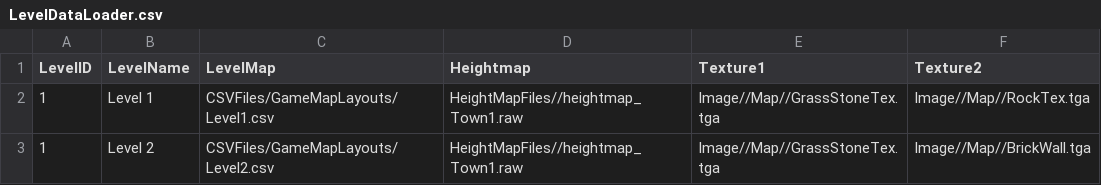
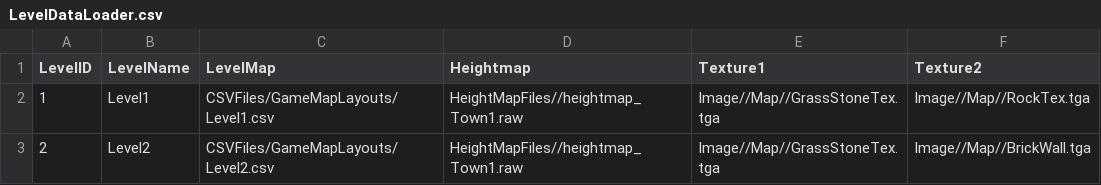
Before and after one commit to Idealizinc/SP-4, a CSV file: Base/CSVFiles/DataLoaders/LevelDataLoader.csv, drawn as a sheet.

```diff
--- a/Base/CSVFiles/DataLoaders/LevelDataLoader.csv
+++ b/Base/CSVFiles/DataLoaders/LevelDataLoader.csv
@@ -1,3 +1,3 @@
 LevelID,LevelName,LevelMap,Heightmap,Texture1,Texture2
-1,Level 1,CSVFiles/GameMapLayouts/Level1.csv,HeightMapFiles//heightmap_Town1.raw,Image//Map//GrassStoneTex.tga,Image//Map//RockTex.tga
-1,Level 2,CSVFiles/GameMapLayouts/Level2.csv,HeightMapFiles//heightmap_Town1.raw,Image//Map//GrassStoneTex.tga,Image//Map//BrickWall.tga
+1,Level1,CSVFiles/GameMapLayouts/Level1.csv,HeightMapFiles//heightmap_Town1.raw,Image//Map//GrassStoneTex.tga,Image//Map//RockTex.tga
+2,Level2,CSVFiles/GameMapLayouts/Level2.csv,HeightMapFiles//heightmap_Town1.raw,Image//Map//GrassStoneTex.tga,Image//Map//BrickWall.tga
```
Also changed, not shown: Base/CSVFiles/MeshDriven.csv, 16 other files.
